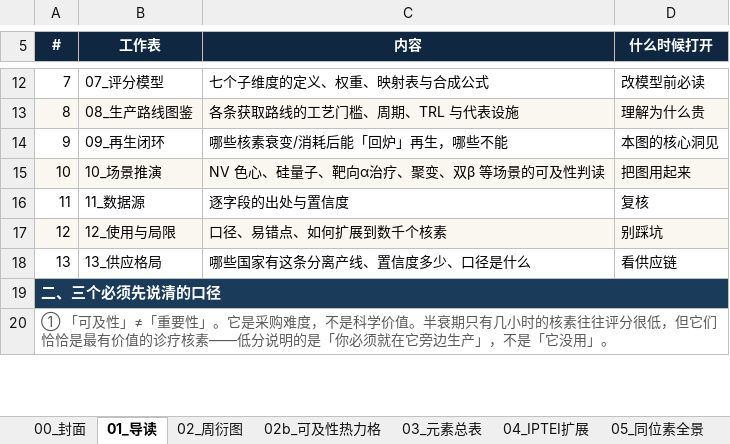
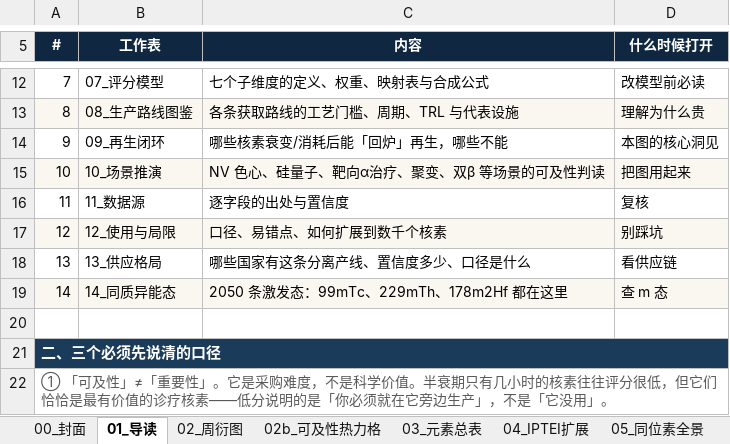
Before and after one commit to langhua/TUIA, an Excel workbook: dist/TUIA_同位素可及性全景扩展.xlsx, sheet 01_导读, drawn as a sheet; only a part is shown, gaps mark what is left out; values as stored, in another font and other column widths than the file's, no borders; the diff names each change by its address in the sheet, - before the commit and + after, or states it on an @@ line.

Commit message:
feat: 补同质异能态（2050 条 / 104 元素）+ 工作表 14_同质异能态
- tools/extract_isomers.py：从缓存维基表抽 m 态，输出 data/processed/tuia_isomers.csv
- 修 span 属性畸形导致的列错位（Np 一行曾把自旋读成衰变模式）
- 清掉单元格里的引用标记与 NBSP
- build_workbook：新增 14_同质异能态（含 11 个熟悉核素的说明）；
  导读的行号改为按条目数自适应，避免每加一行就错位
- README / methodology：补第 14 张表与 isomers 数据、脚本，
  改写「同质异能态未展开」这条局限

```diff
--- a/dist/TUIA_同位素可及性全景扩展.xlsx (sheet 01_导读)
+++ b/dist/TUIA_同位素可及性全景扩展.xlsx (sheet 01_导读)
+row 19: 14 | 14_同质异能态 | 2050 条激发态：99mTc、229mTh、178m2Hf 都在这里 | 查 m 态
+row 20: (empty)
```
Also changed, not shown: other sheet tabs, 6 other files.
